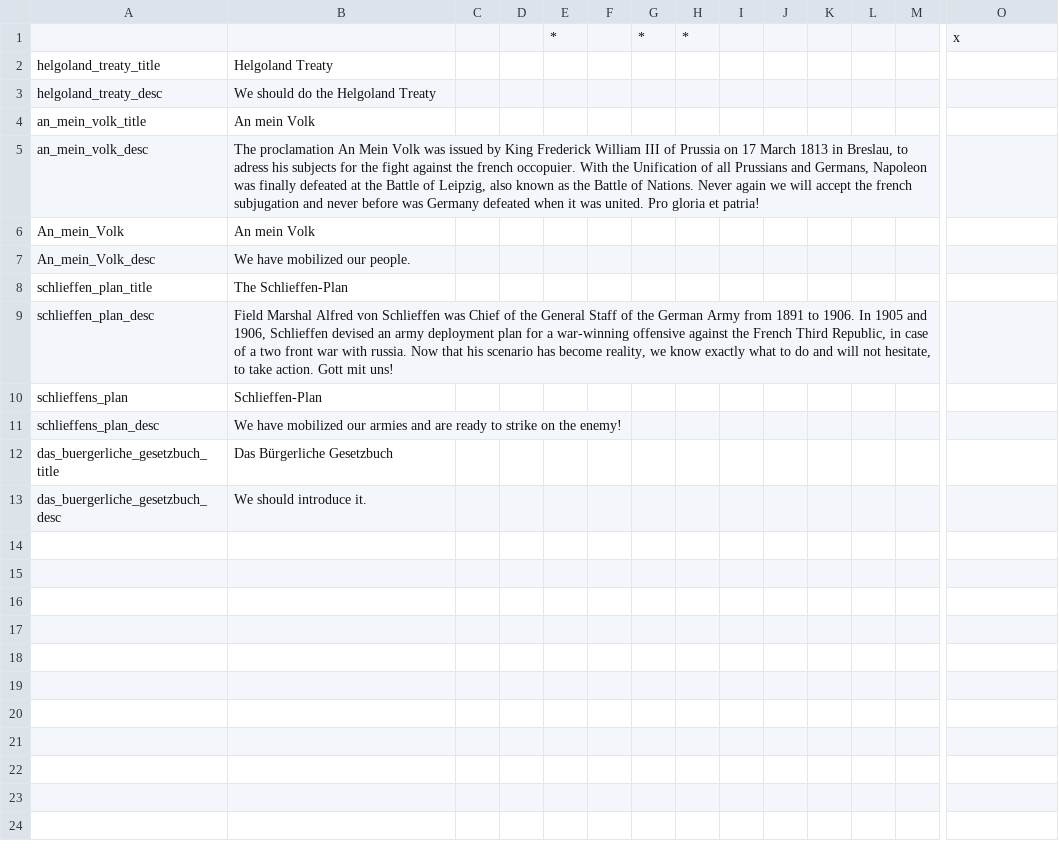
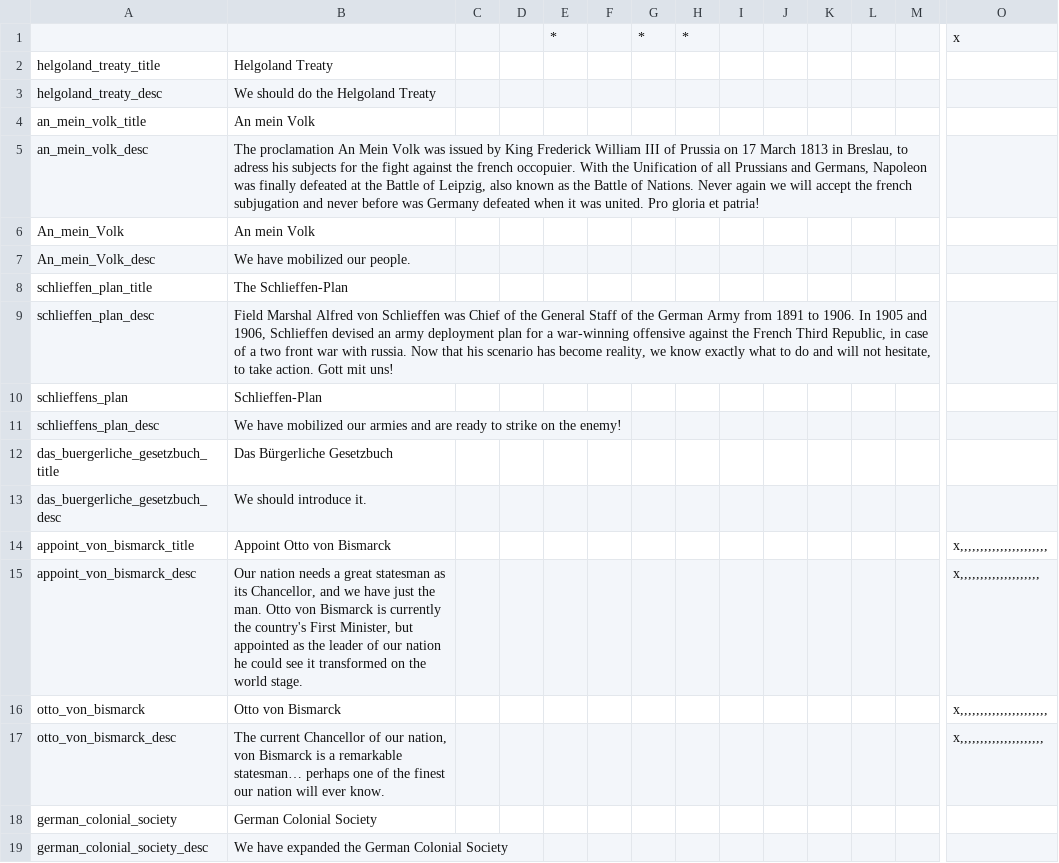
Before and after one commit to Forumsmodschmiede/Forumsmod, a CSV file: localisation/germany.csv, drawn as a sheet; only a part is shown, gaps mark what is left out; rows hold the shown columns only; the diff names each change by its address in the sheet, - before the commit and + after, or states it on an @@ line.

```diff
--- a/localisation/germany.csv
+++ b/localisation/germany.csv
+row 14: appoint_von_bismarck_title | Appoint Otto von Bismarck |  |  |  |  |  |  |  |  |  |  |  | x,,,,,,,,,,,,,,,,,,,,,,
+row 15: appoint_von_bismarck_desc | Our nation needs a great statesman as its Chancellor, and we have just the man. Otto von Bismarck is currently the country's First Minister, but appointed as the leader of our nation he could see it transformed on the world stage. |  |  |  |  |  |  |  |  |  |  |  | x,,,,,,,,,,,,,,,,,,,,
+row 16: otto_von_bismarck | Otto von Bismarck |  |  |  |  |  |  |  |  |  |  |  | x,,,,,,,,,,,,,,,,,,,,,,
+row 17: otto_von_bismarck_desc | The current Chancellor of our nation, von Bismarck is a remarkable statesman… perhaps one of the finest our nation will ever know. |  |  |  |  |  |  |  |  |  |  |  | x,,,,,,,,,,,,,,,,,,,,,
+row 18: german_colonial_society | German Colonial Society
+row 19: german_colonial_society_desc | We have expanded the German Colonial Society
```
Also changed, not shown: localisation/france.csv, 40 other files.
